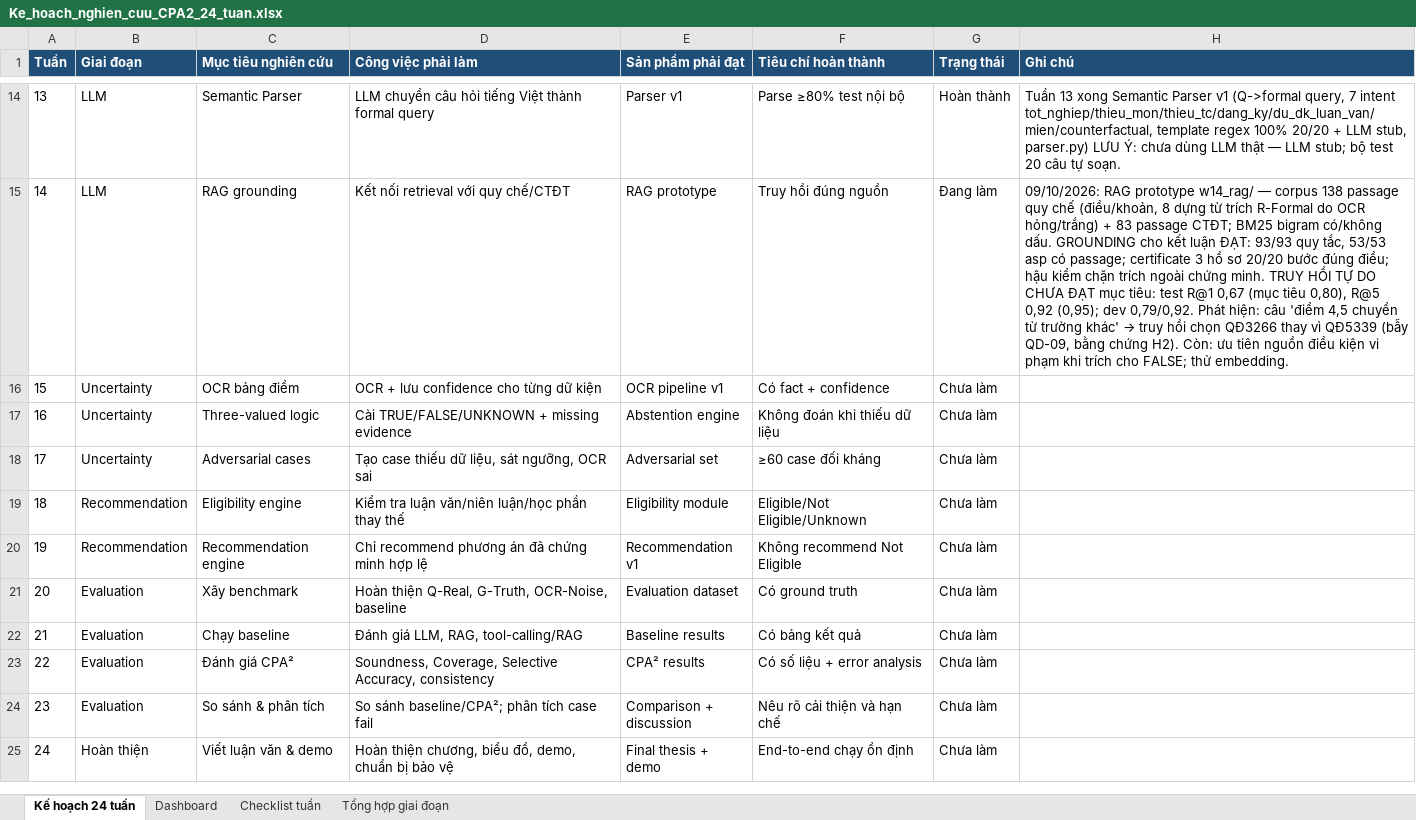
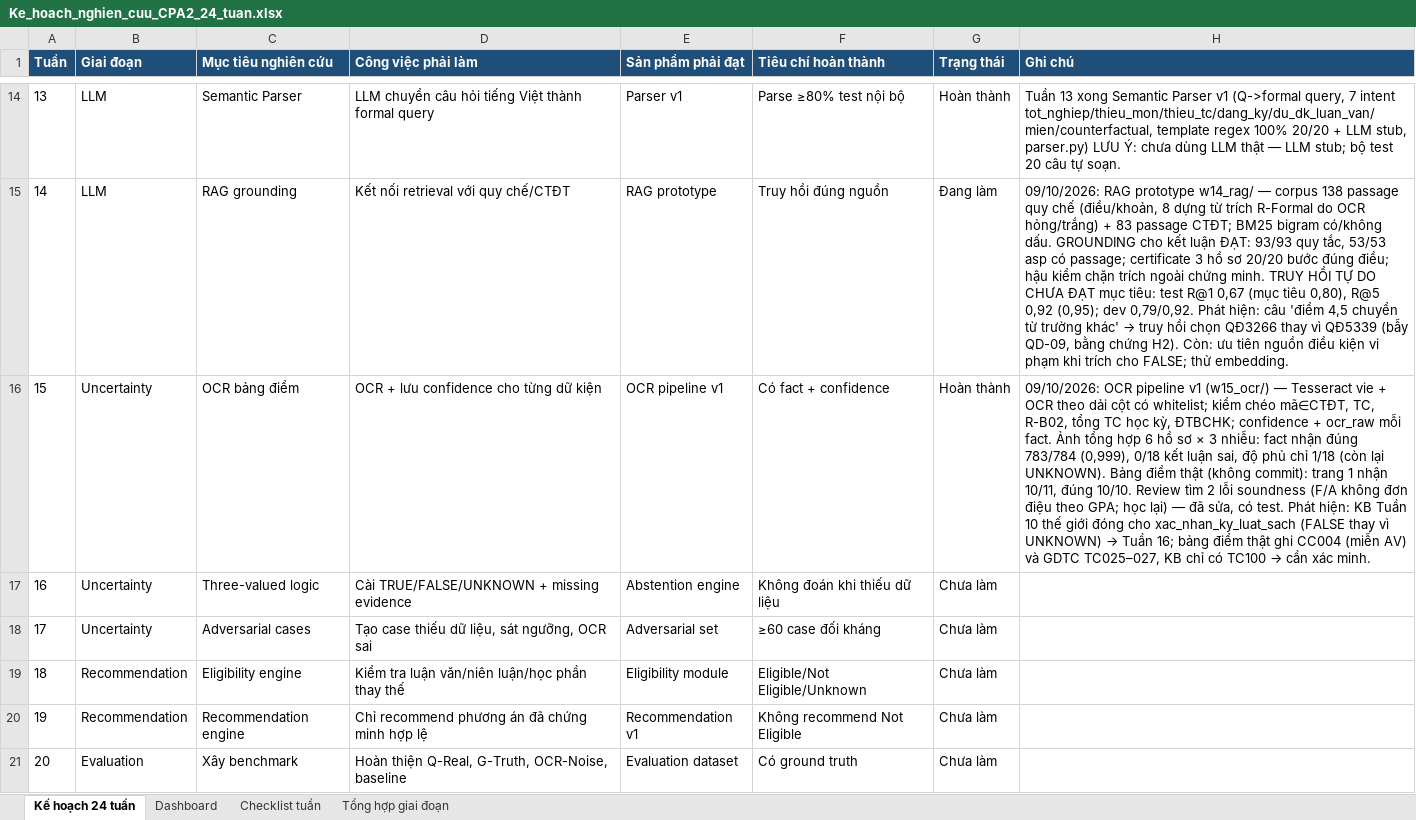
Before and after one commit to chungtanloi/LVTN, an Excel workbook: Ke_hoach_nghien_cuu_CPA2_24_tuan.xlsx, sheet Kế hoạch 24 tuần, drawn as a sheet; only a part is shown, gaps mark what is left out; the shorter side is filled out with more unchanged rows; values as stored, in another font and other column widths than the file's, no borders; the diff names each change by its address in the sheet, - before the commit and + after, or states it on an @@ line.

```diff
--- a/Ke_hoach_nghien_cuu_CPA2_24_tuan.xlsx (sheet Kế hoạch 24 tuần)
+++ b/Ke_hoach_nghien_cuu_CPA2_24_tuan.xlsx (sheet Kế hoạch 24 tuần)
-G16 (Trạng thái): Chưa làm
+G16 (Trạng thái): Hoàn thành
@@ H16 (Ghi chú): (empty) → 09/10/2026: OCR pipeline v1 (w15_ocr/) — Tesseract vie + OCR theo dải cột có whitelist; kiểm chéo mã∈CTĐT, TC, R-B02, tổng TC học kỳ, ĐTBCHK; confidence + ocr_raw mỗi fact. Ảnh tổng hợp 6 hồ sơ × 3 nhiễu: fact nhận đúng 783/784 (0,999), 0/18 kết luận sai, độ phủ chỉ 1/18 (còn lại UNKNOWN). Bảng điểm thật (không commit): trang 1 nhận 10/11, đúng 10/10. Review tìm 2 lỗi soundness (F/A không đơn điệu theo GPA; học lại) — đã sửa, có test. Phát hiện: KB Tuần 10 thế giới đóng cho xac_nhan_ky_luat_sach (FALSE thay vì UNKNOWN) → Tuần 16; bảng điểm thật ghi CC004 (miễn AV) và GDTC TC025–027, KB chỉ có TC100 → cần xác minh. @@
```
Also changed, not shown: sheet Checklist tuần, 9 other files.
